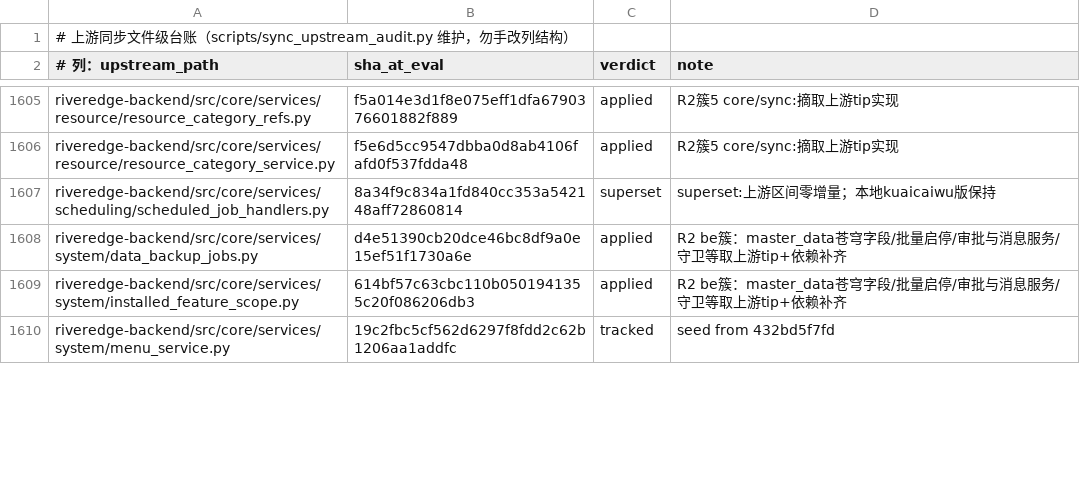
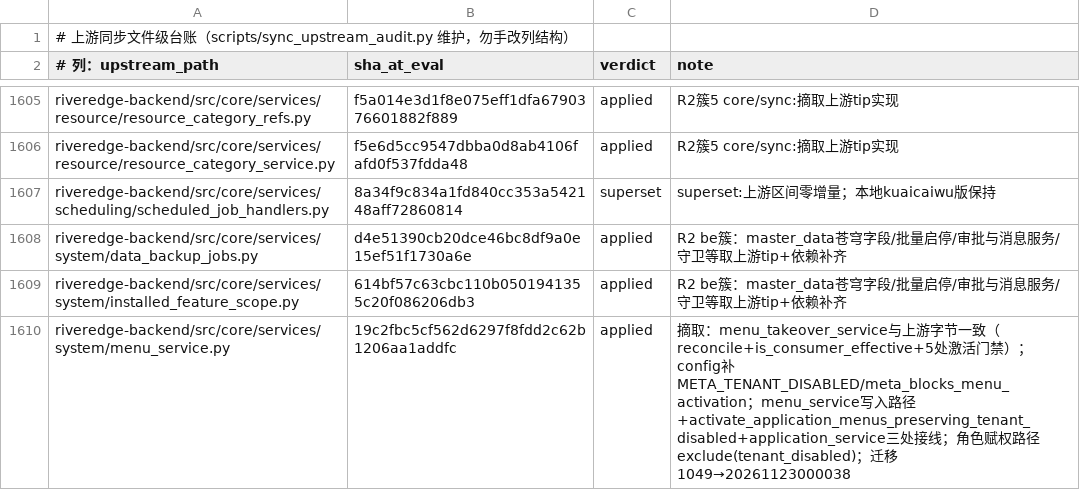
Before and after one commit to YZJ2016/kuaigeyun-mes, a TSV file: docs/上游同步-文件级台账.tsv, drawn as a sheet; only a part is shown, gaps mark what is left out; the diff covers the shown part only.

```diff
--- a/docs/上游同步-文件级台账.tsv
+++ b/docs/上游同步-文件级台账.tsv
@@ -1609,2 +1609,2 @@ riveredge-backend/src/core/services/system/data_backup_jobs.py	d4e51390cb20dce46
 riveredge-backend/src/core/services/system/installed_feature_scope.py	614bf57c63cbc110b0501941355c20f086206db3	applied	R2 be簇：master_data苍穹字段/批量启停/审批与消息服务/守卫等取上游tip+依赖补齐
-riveredge-backend/src/core/services/system/menu_service.py	19c2fbc5cf562d6297f8fdd2c62b1206aa1addfc	tracked	seed from 432bd5f7fd
+riveredge-backend/src/core/services/system/menu_service.py	19c2fbc5cf562d6297f8fdd2c62b1206aa1addfc	applied	摘取：menu_takeover_service与上游字节一致（reconcile+is_consumer_effective+5处激活门禁）；config补META_TENANT_DISABLED/meta_blocks_menu_activation；menu_service写入路径+activate_application_menus_preserving_tenant_disabled+application_service三处接线；角色赋权路径exclude(tenant_disabled)；迁移1049→20261123000038
```
Also changed, not shown: 7 edited cells elsewhere in this file, 5 other files.
